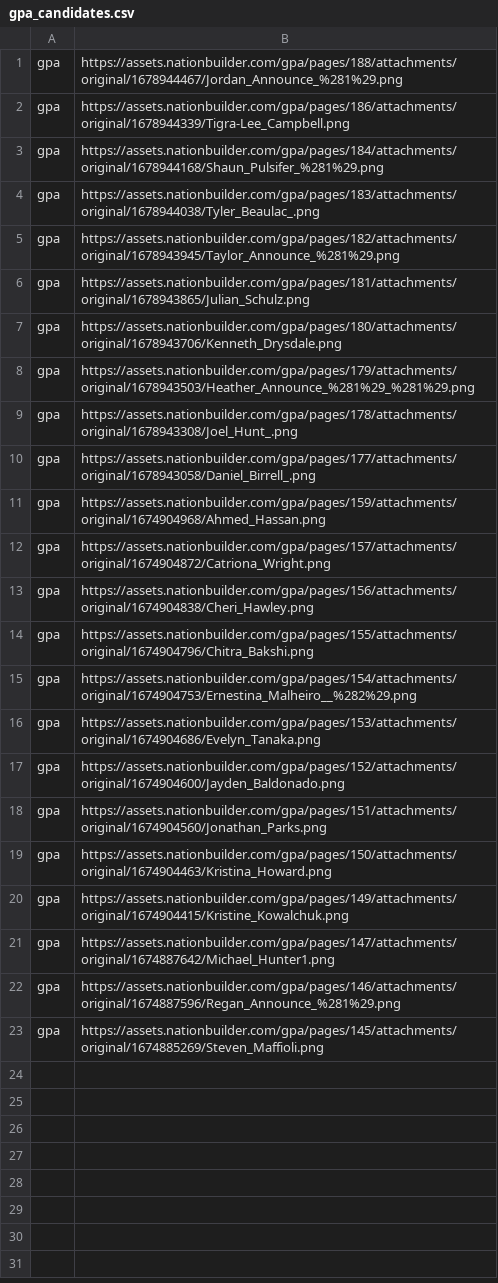
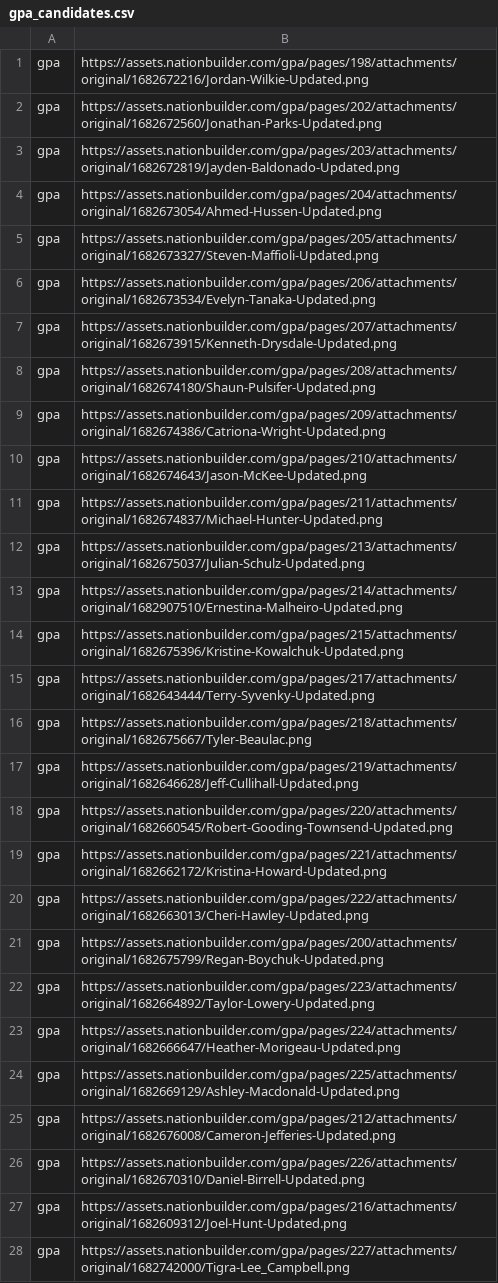
Before and after one commit to mcbeanit/Alberta, a CSV file: gpa_candidates.csv, drawn as a sheet.

```diff
--- a/gpa_candidates.csv
+++ b/gpa_candidates.csv
@@ -1,23 +1,28 @@
-gpa	https://assets.nationbuilder.com/gpa/pages/188/attachments/original/1678944467/Jordan_Announce_%281%29.png	
-gpa	https://assets.nationbuilder.com/gpa/pages/186/attachments/original/1678944339/Tigra-Lee_Campbell.png	
-gpa	https://assets.nationbuilder.com/gpa/pages/184/attachments/original/1678944168/Shaun_Pulsifer_%281%29.png	
-gpa	https://assets.nationbuilder.com/gpa/pages/183/attachments/original/1678944038/Tyler_Beaulac_.png	
-gpa	https://assets.nationbuilder.com/gpa/pages/182/attachments/original/1678943945/Taylor_Announce_%281%29.png	
-gpa	https://assets.nationbuilder.com/gpa/pages/181/attachments/original/1678943865/Julian_Schulz.png	
-gpa	https://assets.nationbuilder.com/gpa/pages/180/attachments/original/1678943706/Kenneth_Drysdale.png	
-gpa	https://assets.nationbuilder.com/gpa/pages/179/attachments/original/1678943503/Heather_Announce_%281%29_%281%29.png	
-gpa	https://assets.nationbuilder.com/gpa/pages/178/attachments/original/1678943308/Joel_Hunt_.png	
-gpa	https://assets.nationbuilder.com/gpa/pages/177/attachments/original/1678943058/Daniel_Birrell_.png	
-gpa	https://assets.nationbuilder.com/gpa/pages/159/attachments/original/1674904968/Ahmed_Hassan.png	
-gpa	https://assets.nationbuilder.com/gpa/pages/157/attachments/original/1674904872/Catriona_Wright.png	
-gpa	https://assets.nationbuilder.com/gpa/pages/156/attachments/original/1674904838/Cheri_Hawley.png	
-gpa	https://assets.nationbuilder.com/gpa/pages/155/attachments/original/1674904796/Chitra_Bakshi.png	
-gpa	https://assets.nationbuilder.com/gpa/pages/154/attachments/original/1674904753/Ernestina_Malheiro__%282%29.png	
-gpa	https://assets.nationbuilder.com/gpa/pages/153/attachments/original/1674904686/Evelyn_Tanaka.png	
-gpa	https://assets.nationbuilder.com/gpa/pages/152/attachments/original/1674904600/Jayden_Baldonado.png	
-gpa	https://assets.nationbuilder.com/gpa/pages/151/attachments/original/1674904560/Jonathan_Parks.png	
-gpa	https://assets.nationbuilder.com/gpa/pages/150/attachments/original/1674904463/Kristina_Howard.png	
-gpa	https://assets.nationbuilder.com/gpa/pages/149/attachments/original/1674904415/Kristine_Kowalchuk.png	
-gpa	https://assets.nationbuilder.com/gpa/pages/147/attachments/original/1674887642/Michael_Hunter1.png	
-gpa	https://assets.nationbuilder.com/gpa/pages/146/attachments/original/1674887596/Regan_Announce_%281%29.png	
-gpa	https://assets.nationbuilder.com/gpa/pages/145/attachments/original/1674885269/Steven_Maffioli.png	
+gpa	https://assets.nationbuilder.com/gpa/pages/198/attachments/original/1682672216/Jordan-Wilkie-Updated.png	
+gpa	https://assets.nationbuilder.com/gpa/pages/202/attachments/original/1682672560/Jonathan-Parks-Updated.png	
+gpa	https://assets.nationbuilder.com/gpa/pages/203/attachments/original/1682672819/Jayden-Baldonado-Updated.png	
+gpa	https://assets.nationbuilder.com/gpa/pages/204/attachments/original/1682673054/Ahmed-Hussen-Updated.png	
+gpa	https://assets.nationbuilder.com/gpa/pages/205/attachments/original/1682673327/Steven-Maffioli-Updated.png	
+gpa	https://assets.nationbuilder.com/gpa/pages/206/attachments/original/1682673534/Evelyn-Tanaka-Updated.png	
+gpa	https://assets.nationbuilder.com/gpa/pages/207/attachments/original/1682673915/Kenneth-Drysdale-Updated.png	
+gpa	https://assets.nationbuilder.com/gpa/pages/208/attachments/original/1682674180/Shaun-Pulsifer-Updated.png	
+gpa	https://assets.nationbuilder.com/gpa/pages/209/attachments/original/1682674386/Catriona-Wright-Updated.png	
+gpa	https://assets.nationbuilder.com/gpa/pages/210/attachments/original/1682674643/Jason-McKee-Updated.png	
+gpa	https://assets.nationbuilder.com/gpa/pages/211/attachments/original/1682674837/Michael-Hunter-Updated.png	
+gpa	https://assets.nationbuilder.com/gpa/pages/213/attachments/original/1682675037/Julian-Schulz-Updated.png	
+gpa	https://assets.nationbuilder.com/gpa/pages/214/attachments/original/1682907510/Ernestina-Malheiro-Updated.png	
+gpa	https://assets.nationbuilder.com/gpa/pages/215/attachments/original/1682675396/Kristine-Kowalchuk-Updated.png	
+gpa	https://assets.nationbuilder.com/gpa/pages/217/attachments/original/1682643444/Terry-Syvenky-Updated.png	
+gpa	https://assets.nationbuilder.com/gpa/pages/218/attachments/original/1682675667/Tyler-Beaulac.png	
+gpa	https://assets.nationbuilder.com/gpa/pages/219/attachments/original/1682646628/Jeff-Cullihall-Updated.png	
+gpa	https://assets.nationbuilder.com/gpa/pages/220/attachments/original/1682660545/Robert-Gooding-Townsend-Updated.png	
+gpa	https://assets.nationbuilder.com/gpa/pages/221/attachments/original/1682662172/Kristina-Howard-Updated.png	
+gpa	https://assets.nationbuilder.com/gpa/pages/222/attachments/original/1682663013/Cheri-Hawley-Updated.png	
+gpa	https://assets.nationbuilder.com/gpa/pages/200/attachments/original/1682675799/Regan-Boychuk-Updated.png	
+gpa	https://assets.nationbuilder.com/gpa/pages/223/attachments/original/1682664892/Taylor-Lowery-Updated.png	
+gpa	https://assets.nationbuilder.com/gpa/pages/224/attachments/original/1682666647/Heather-Morigeau-Updated.png	
+gpa	https://assets.nationbuilder.com/gpa/pages/225/attachments/original/1682669129/Ashley-Macdonald-Updated.png	
+gpa	https://assets.nationbuilder.com/gpa/pages/212/attachments/original/1682676008/Cameron-Jefferies-Updated.png	
+gpa	https://assets.nationbuilder.com/gpa/pages/226/attachments/original/1682670310/Daniel-Birrell-Updated.png	
+gpa	https://assets.nationbuilder.com/gpa/pages/216/attachments/original/1682609312/Joel-Hunt-Updated.png	
+gpa	https://assets.nationbuilder.com/gpa/pages/227/attachments/original/1682742000/Tigra-Lee_Campbell.png	
```
